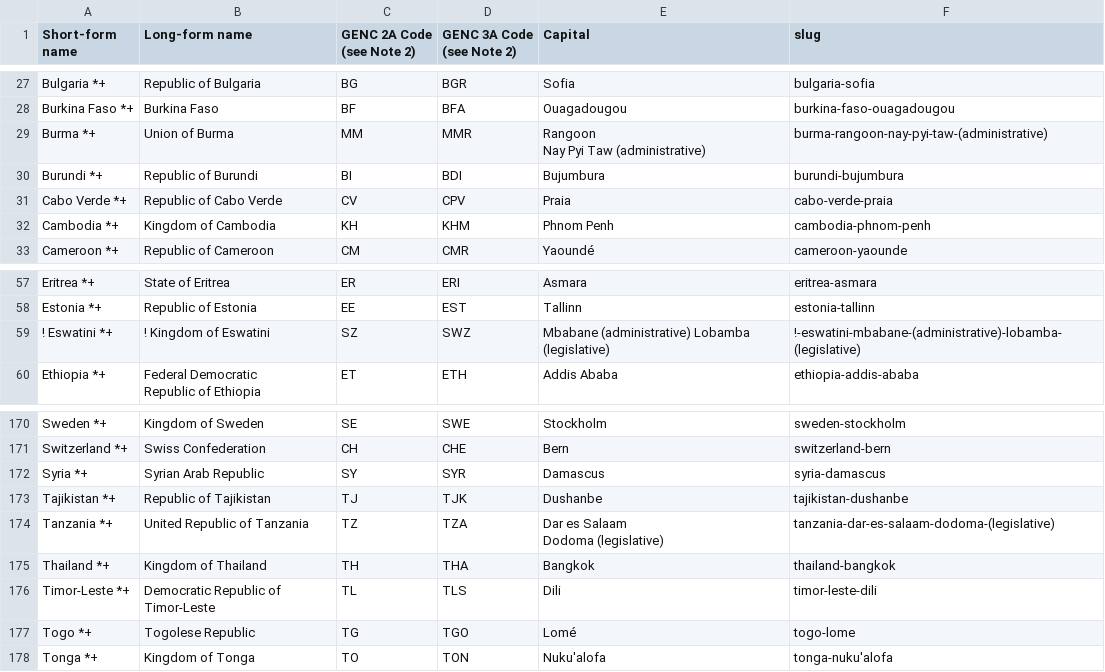
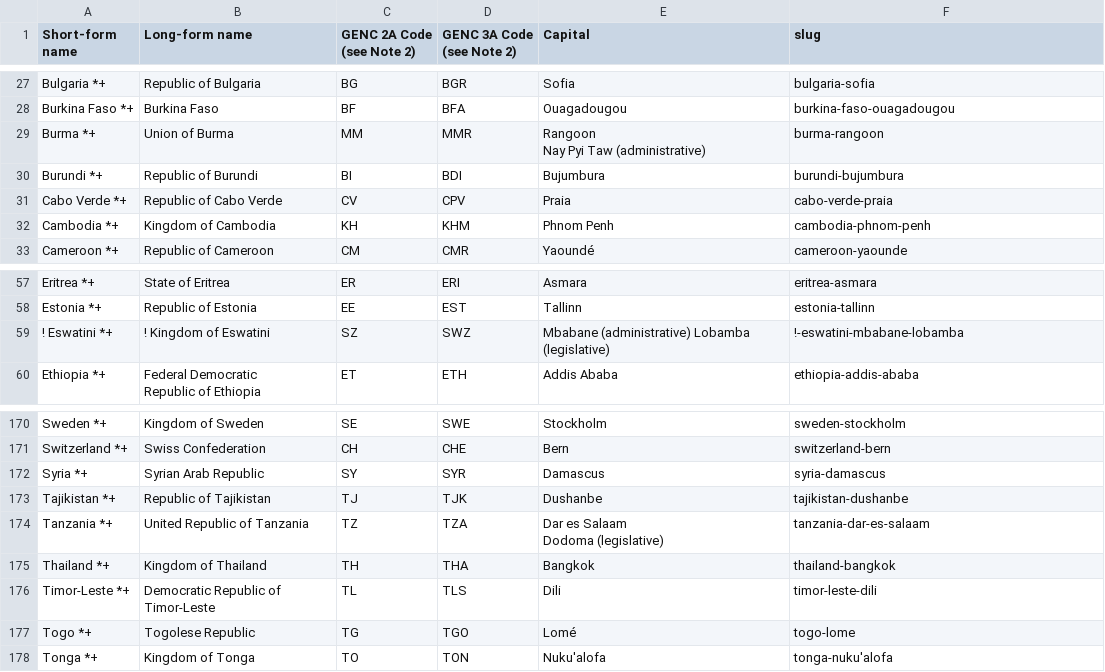
Before and after one commit to PublicI/per-diems, a CSV file: cleaned/capitals.csv, drawn as a sheet; only a part is shown, gaps mark what is left out; the diff covers the shown part only.

```diff
--- a/cleaned/capitals.csv
+++ b/cleaned/capitals.csv
@@ -34,4 +34,4 @@ Bulgaria *+,Republic of Bulgaria,BG,BGR,Sofia,bulgaria-sofia
 Burkina Faso *+,Burkina Faso,BF,BFA,Ouagadougou,burkina-faso-ouagadougou
-Burma *+,Union of Burma,MM,MMR,"Rangoon
-Nay Pyi Taw (administrative)",burma-rangoon-nay-pyi-taw-(administrative)
+Burma *+,Union of Burma,MM,MMR,"Rangoon
+Nay Pyi Taw (administrative)",burma-rangoon
 Burundi *+,Republic of Burundi,BI,BDI,Bujumbura,burundi-bujumbura
@@ -69,3 +69,3 @@ Eritrea *+,State of Eritrea,ER,ERI,Asmara,eritrea-asmara
 Estonia *+,Republic of Estonia,EE,EST,Tallinn,estonia-tallinn
-! Eswatini *+,! Kingdom of Eswatini,SZ,SWZ,Mbabane (administrative) Lobamba (legislative),!-eswatini-mbabane-(administrative)-lobamba-(legislative)
+! Eswatini *+,! Kingdom of Eswatini,SZ,SWZ,Mbabane (administrative) Lobamba (legislative),!-eswatini-mbabane-lobamba
 Ethiopia *+,"Federal Democratic
@@ -201,4 +201,4 @@ Syria *+,Syrian Arab Republic,SY,SYR,Damascus,syria-damascus
 Tajikistan *+,Republic of Tajikistan,TJ,TJK,Dushanbe,tajikistan-dushanbe
-Tanzania *+,United Republic of Tanzania,TZ,TZA,"Dar es Salaam
-Dodoma (legislative)",tanzania-dar-es-salaam-dodoma-(legislative)
+Tanzania *+,United Republic of Tanzania,TZ,TZA,"Dar es Salaam
+Dodoma (legislative)",tanzania-dar-es-salaam
 Thailand *+,Kingdom of Thailand,TH,THA,Bangkok,thailand-bangkok
```
Also changed, not shown: 9 edited cells elsewhere in this file, results.csv, 2 other files.
